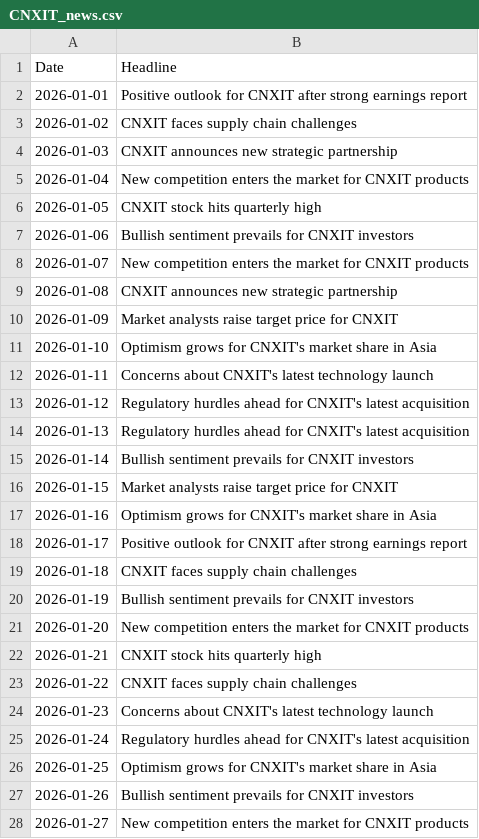
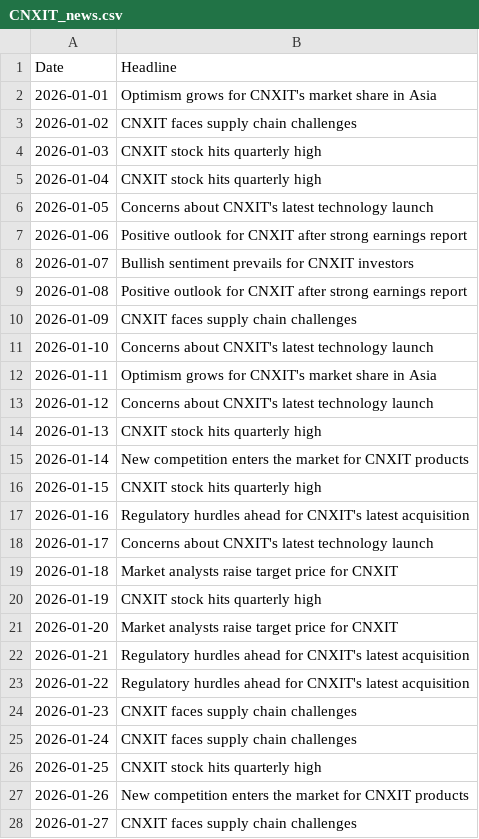
Before and after one commit to plussunilsingh/StockPricePredictionSentimentAnalysis, a CSV file: data/CNXIT_news.csv, drawn as a sheet; only a part is shown; the diff covers the shown part only.

```diff
--- a/data/CNXIT_news.csv
+++ b/data/CNXIT_news.csv
@@ -1,28 +1,28 @@
 Date,Headline
-2026-01-01,Positive outlook for CNXIT after strong earnings report
+2026-01-01,Optimism grows for CNXIT's market share in Asia
 2026-01-02,CNXIT faces supply chain challenges
-2026-01-03,CNXIT announces new strategic partnership
-2026-01-04,New competition enters the market for CNXIT products
-2026-01-05,CNXIT stock hits quarterly high
-2026-01-06,Bullish sentiment prevails for CNXIT investors
-2026-01-07,New competition enters the market for CNXIT products
-2026-01-08,CNXIT announces new strategic partnership
-2026-01-09,Market analysts raise target price for CNXIT
-2026-01-10,Optimism grows for CNXIT's market share in Asia
-2026-01-11,Concerns about CNXIT's latest technology launch
-2026-01-12,Regulatory hurdles ahead for CNXIT's latest acquisition
-2026-01-13,Regulatory hurdles ahead for CNXIT's latest acquisition
-2026-01-14,Bullish sentiment prevails for CNXIT investors
-2026-01-15,Market analysts raise target price for CNXIT
-2026-01-16,Optimism grows for CNXIT's market share in Asia
-2026-01-17,Positive outlook for CNXIT after strong earnings report
-2026-01-18,CNXIT faces supply chain challenges
-2026-01-19,Bullish sentiment prevails for CNXIT investors
-2026-01-20,New competition enters the market for CNXIT products
-2026-01-21,CNXIT stock hits quarterly high
-2026-01-22,CNXIT faces supply chain challenges
-2026-01-23,Concerns about CNXIT's latest technology launch
-2026-01-24,Regulatory hurdles ahead for CNXIT's latest acquisition
-2026-01-25,Optimism grows for CNXIT's market share in Asia
-2026-01-26,Bullish sentiment prevails for CNXIT investors
-2026-01-27,New competition enters the market for CNXIT products
+2026-01-03,CNXIT stock hits quarterly high
+2026-01-04,CNXIT stock hits quarterly high
+2026-01-05,Concerns about CNXIT's latest technology launch
+2026-01-06,Positive outlook for CNXIT after strong earnings report
+2026-01-07,Bullish sentiment prevails for CNXIT investors
+2026-01-08,Positive outlook for CNXIT after strong earnings report
+2026-01-09,CNXIT faces supply chain challenges
+2026-01-10,Concerns about CNXIT's latest technology launch
+2026-01-11,Optimism grows for CNXIT's market share in Asia
+2026-01-12,Concerns about CNXIT's latest technology launch
+2026-01-13,CNXIT stock hits quarterly high
+2026-01-14,New competition enters the market for CNXIT products
+2026-01-15,CNXIT stock hits quarterly high
+2026-01-16,Regulatory hurdles ahead for CNXIT's latest acquisition
+2026-01-17,Concerns about CNXIT's latest technology launch
+2026-01-18,Market analysts raise target price for CNXIT
+2026-01-19,CNXIT stock hits quarterly high
+2026-01-20,Market analysts raise target price for CNXIT
+2026-01-21,Regulatory hurdles ahead for CNXIT's latest acquisition
+2026-01-22,Regulatory hurdles ahead for CNXIT's latest acquisition
+2026-01-23,CNXIT faces supply chain challenges
+2026-01-24,CNXIT faces supply chain challenges
+2026-01-25,CNXIT stock hits quarterly high
+2026-01-26,New competition enters the market for CNXIT products
+2026-01-27,CNXIT faces supply chain challenges
```
Also changed, not shown: 134 edited cells elsewhere in this file, data/AAPL_news.csv, data/BSESN_news.csv, 26 other files.
